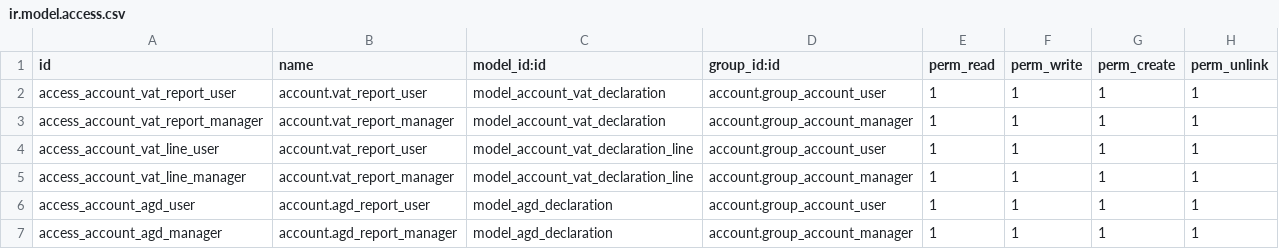
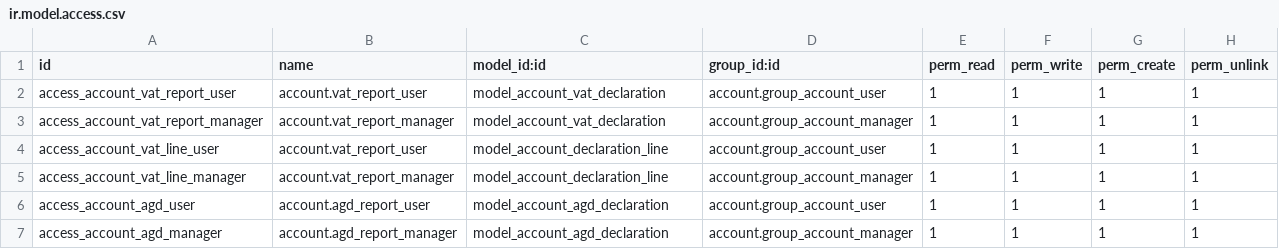
Before and after one commit to vertelab/odoo-l10n_se, a CSV file: l10n_se_tax_report/security/ir.model.access.csv, drawn as a sheet.

Commit message:
l10n_se_tax_report: new model account_declaration_line

```diff
--- a/l10n_se_tax_report/security/ir.model.access.csv
+++ b/l10n_se_tax_report/security/ir.model.access.csv
@@ -3,5 +3,5 @@ access_account_vat_report_user,account.vat_report_user,model_account_vat_declara
 access_account_vat_report_manager,account.vat_report_manager,model_account_vat_declaration,account.group_account_manager,1,1,1,1
-access_account_vat_line_user,account.vat_report_user,model_account_vat_declaration_line,account.group_account_user,1,1,1,1
-access_account_vat_line_manager,account.vat_report_manager,model_account_vat_declaration_line,account.group_account_manager,1,1,1,1
-access_account_agd_user,account.agd_report_user,model_agd_declaration,account.group_account_user,1,1,1,1
-access_account_agd_manager,account.agd_report_manager,model_agd_declaration,account.group_account_manager,1,1,1,1
+access_account_vat_line_user,account.vat_report_user,model_account_declaration_line,account.group_account_user,1,1,1,1
+access_account_vat_line_manager,account.vat_report_manager,model_account_declaration_line,account.group_account_manager,1,1,1,1
+access_account_agd_user,account.agd_report_user,model_account_agd_declaration,account.group_account_user,1,1,1,1
+access_account_agd_manager,account.agd_report_manager,model_account_agd_declaration,account.group_account_manager,1,1,1,1
```
Also changed, not shown: 5 other files.
